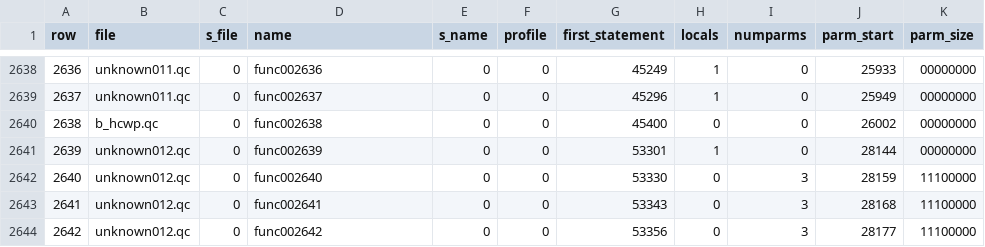
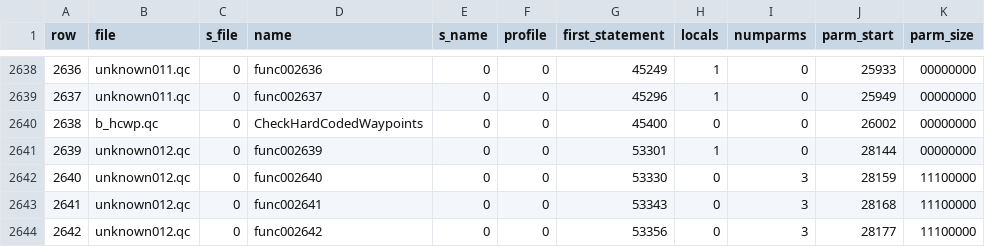
Before and after one commit to nickgovier/DeQCC, a CSV file: obots/_original_progs_functions.csv, drawn as a sheet; only a part is shown, gaps mark what is left out.

```diff
--- a/obots/_original_progs_functions.csv
+++ b/obots/_original_progs_functions.csv
@@ -2639,3 +2639,3 @@ row,file,s_file,name,s_name,profile,first_statement,locals,numparms,parm_start,p
 2637,unknown011.qc,0,func002637,0,0,45296,1,0,25949,00000000
-2638,b_hcwp.qc,0,func002638,0,0,45400,0,0,26002,00000000
+2638,b_hcwp.qc,0,CheckHardCodedWaypoints,0,0,45400,0,0,26002,00000000
 2639,unknown012.qc,0,func002639,0,0,53301,1,0,28144,00000000
```
Also changed, not shown: obots/_original_progs_globaldefs.csv, 38 other files.
